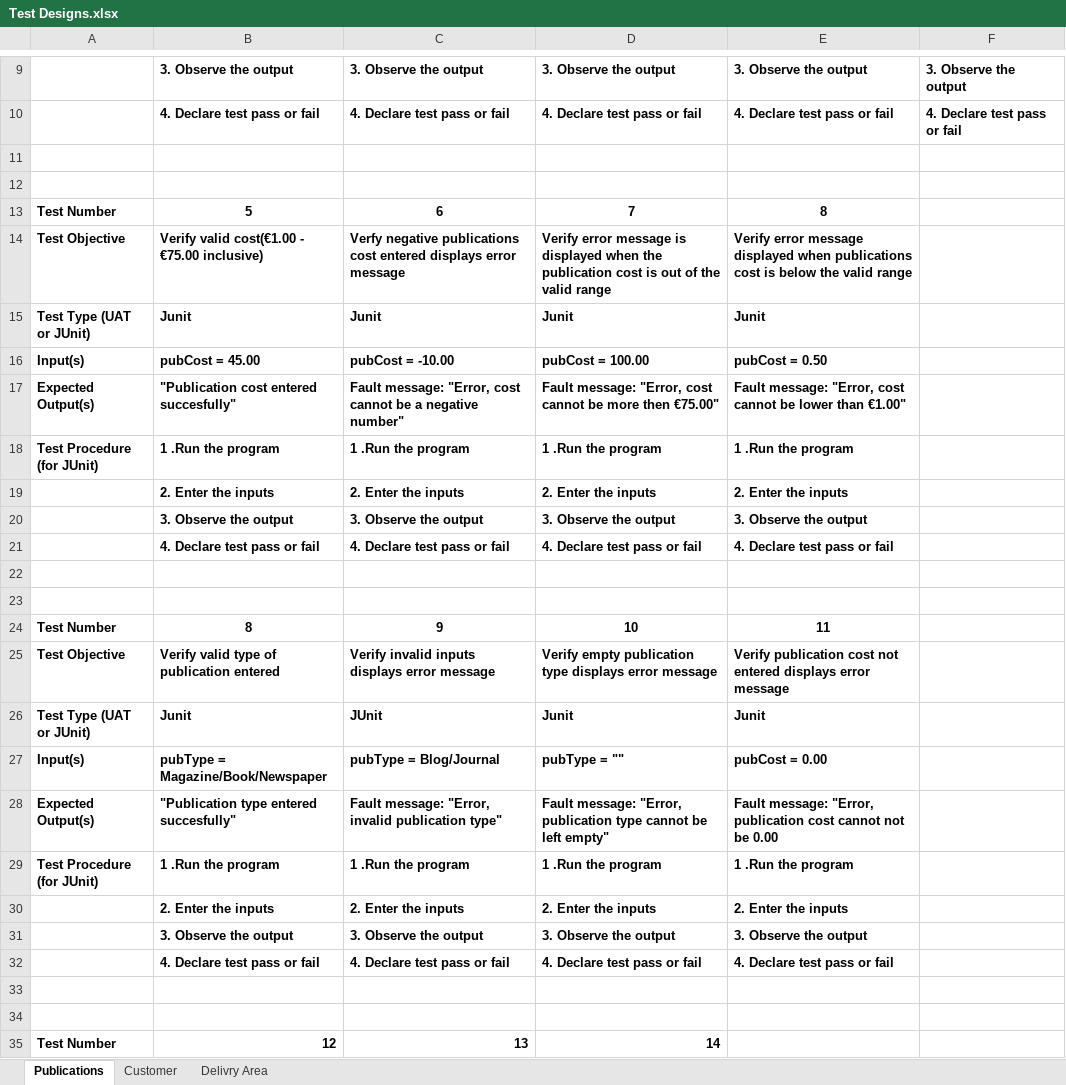
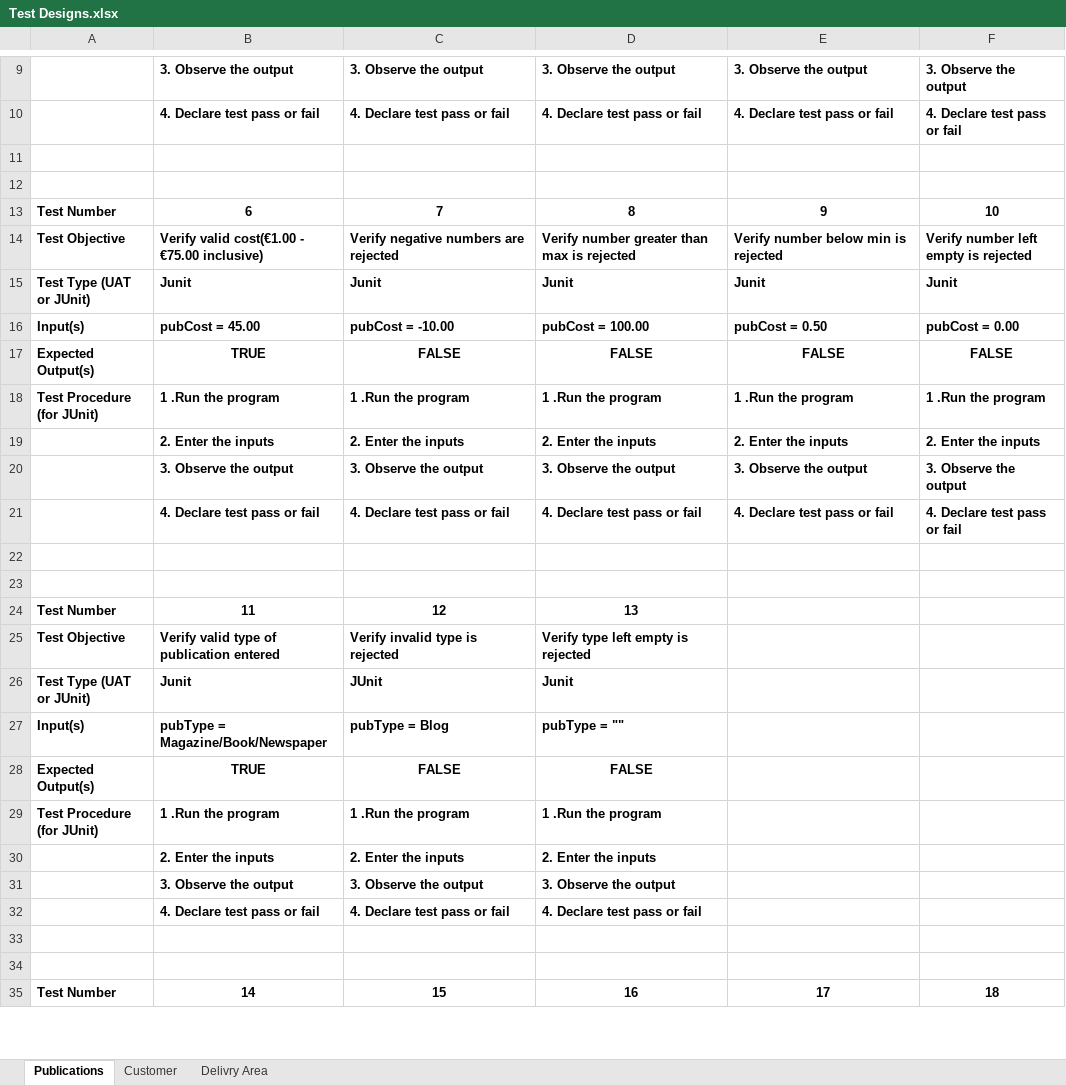
Before and after one commit to toney200/SoftwareEngineeringGroup, an Excel workbook: Documents/Test Designs.xlsx, sheet Publications, drawn as a sheet; only a part is shown, gaps mark what is left out; values as stored, in another font and other column widths than the file's, no borders; removed rows and columns are numbered as before the commit, all else as after; the diff covers the shown part only; the diff names each change by its address in the sheet, - before the commit and + after, or states it on an @@ line.

Commit message:
Tests

```diff
--- a/Documents/Test Designs.xlsx (sheet Publications)
+++ b/Documents/Test Designs.xlsx (sheet Publications)
-row 13: Test Number | 5 | 6 | 7 | 8
+row 13: Test Number | 6 | 7 | 8 | 9 | 10
-C14: Verfy negative publications cost entered displays error message
+C14: Verify negative numbers are rejected
-D14: Verify error message is displayed when the publication cost is out of the valid range
+D14: Verify number greater than max is rejected
-E14: Verify error message displayed when publications cost is below the valid range
+E14: Verify number below min is rejected
-F14: (empty)
+F14: Verify number left empty is rejected
-F15: (empty)
+F15: Junit
-F16: (empty)
+F16: pubCost = 0.00
-row 17: Expected Output(s) | "Publication cost entered succesfully" | Fault message: "Error, cost cannot be a negative number" | Fault message: "Error, cost cannot be more then €75.00" | Fault message: "Error, cost cannot be lower than €1.00"
+row 17: Expected Output(s) | TRUE | FALSE | FALSE | FALSE | FALSE
-F18: (empty)
+F18: 1 .Run the program
-F19: (empty)
+F19: 2. Enter the inputs
-F20: (empty)
+F20: 3. Observe the output
-F21: (empty)
+F21: 4. Declare test pass or fail
-row 24: Test Number | 8 | 9 | 10 | 11
+row 24: Test Number | 11 | 12 | 13
-C25: Verify invalid inputs displays error message
+C25: Verify invalid type is rejected
-D25: Verify empty publication type displays error message
+D25: Verify type left empty is rejected
-E25: Verify publication cost not entered displays error message
+E25: (empty)
-E26: Junit
+E26: (empty)
-C27: pubType = Blog/Journal
+C27: pubType = Blog
-E27: pubCost = 0.00
+E27: (empty)
-row 28: Expected Output(s) | "Publication type entered succesfully" | Fault message: "Error, invalid publication type" | Fault message: "Error, publication type cannot be left empty" | Fault message: "Error, publication cost cannot not be 0.00
+row 28: Expected Output(s) | TRUE | FALSE | FALSE
-E29: 1 .Run the program
+E29: (empty)
-E30: 2. Enter the inputs
+E30: (empty)
-E31: 3. Observe the output
+E31: (empty)
-E32: 4. Declare test pass or fail
+E32: (empty)
-row 35: Test Number | 12 | 13 | 14
+row 35: Test Number | 14 | 15 | 16 | 17 | 18
```
Also changed, not shown: 6 added rows, 4 removed rows and 15 edited cells elsewhere in this sheet, 2 other files.
